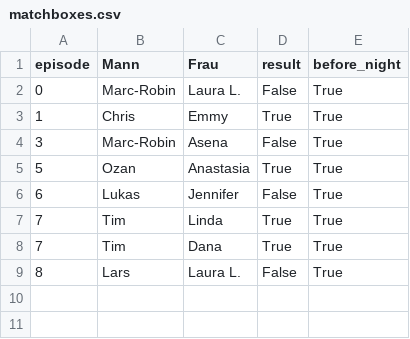
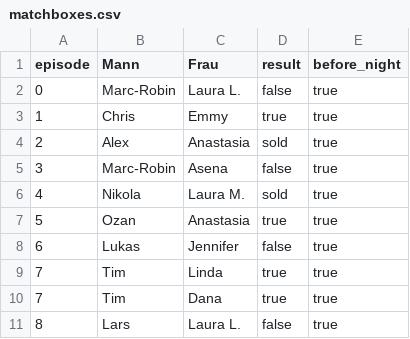
Before and after one commit to proxophy/proxophy.github.io, a CSV file: static/ayto/data/vip2024/matchboxes.csv, drawn as a sheet.

```diff
--- a/static/ayto/data/vip2024/matchboxes.csv
+++ b/static/ayto/data/vip2024/matchboxes.csv
@@ -1,9 +1,11 @@
 episode,Mann,Frau,result,before_night
-0,Marc-Robin,Laura L.,False,True
-1,Chris,Emmy,True,True
-3,Marc-Robin,Asena,False,True
-5,Ozan,Anastasia,True,True
-6,Lukas,Jennifer,False,True
-7,Tim,Linda,True,True
-7,Tim,Dana,True,True
-8,Lars,Laura L.,False,True
+0,Marc-Robin,Laura L.,false,true
+1,Chris,Emmy,true,true
+2,Alex,Anastasia,sold,true
+3,Marc-Robin,Asena,false,true
+4,Nikola,Laura M.,sold,true
+5,Ozan,Anastasia,true,true
+6,Lukas,Jennifer,false,true
+7,Tim,Linda,true,true
+7,Tim,Dana,true,true
+8,Lars,Laura L.,false,true
```
Also changed, not shown: static/ayto/data/normalo2021/matchboxes.csv, static/ayto/data/normalo2025/matchboxes.csv, 21 other files.
